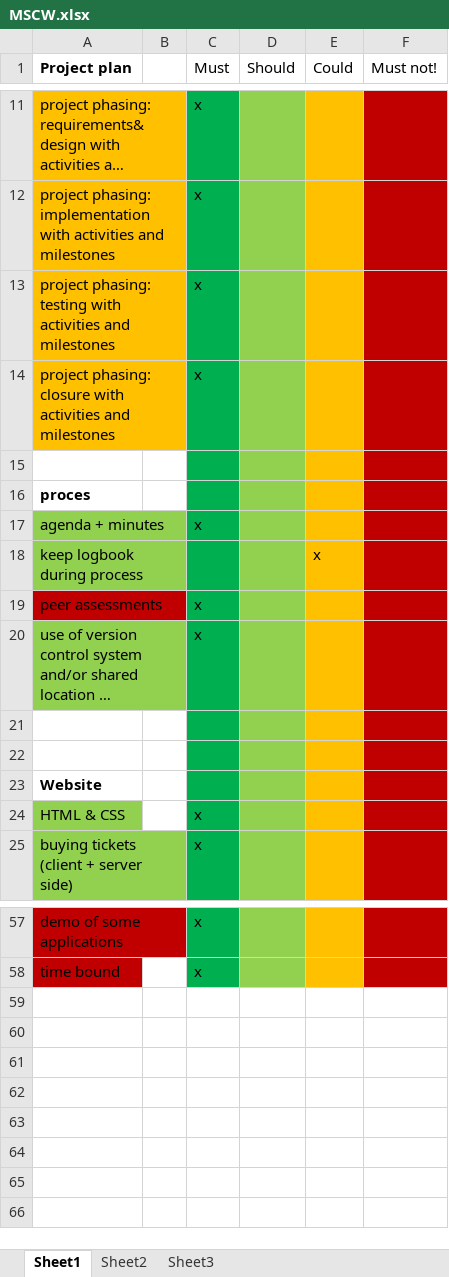
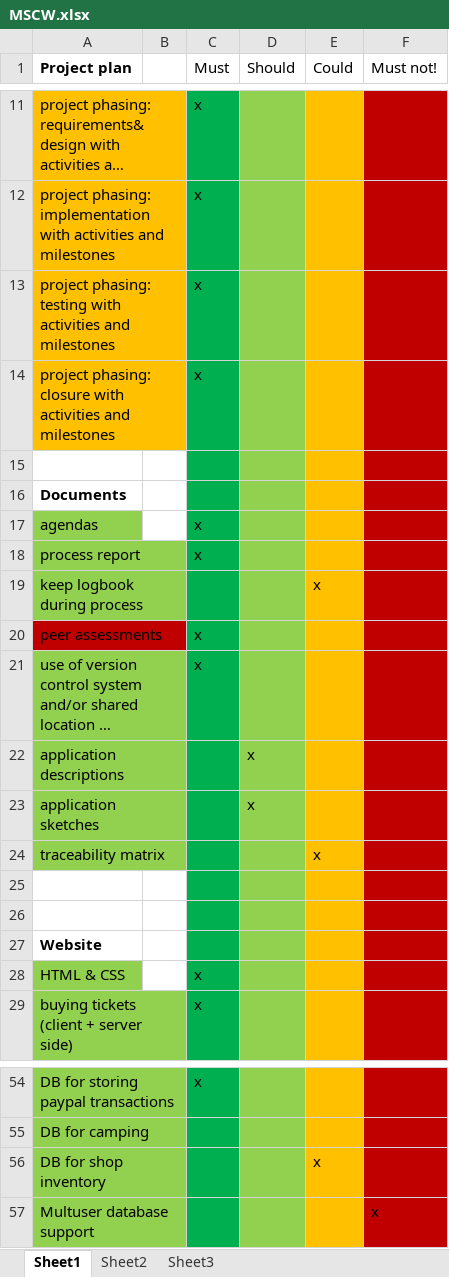
Before and after one commit to da4katada4kov/ProP-July-Morning, an Excel workbook: Documents/MSCW.xlsx, sheet Sheet1, drawn as a sheet; only a part is shown, gaps mark what is left out; long unchanged cells end in …; values as stored, in another font and other column widths than the file's, no borders; removed rows and columns are numbered as before the commit, all else as after; the diff covers the shown part only; the diff names each change by its address in the sheet, - before the commit and + after, or states it on an @@ line.

```diff
--- a/Documents/MSCW.xlsx (sheet Sheet1)
+++ b/Documents/MSCW.xlsx (sheet Sheet1)
-A16 (Project plan): proces
+A16 (Project plan): Documents
-A17 (Project plan): agenda + minutes
+A17 (Project plan): agendas
+row 18: process report |  | x
+row 22: application descriptions |  |  | x
+row 23: application sketches |  |  | x
+row 24: traceability matrix |  |  |  | x
-A54 fill: #C00000
+A54 fill: #92D050
-A54 (Project plan): demo of some applications
+A54 (Project plan): DB for storing paypal transactions
-row 58: time bound |  | x
+row 55: DB for camping
+row 56: DB for shop inventory |  |  |  | x
+row 57: Multuser database support |  |  |  |  | x
```
Also changed, not shown: 2 added rows, 9 removed rows, 14 edited cells and cell formats elsewhere in this sheet, 41 other files.
